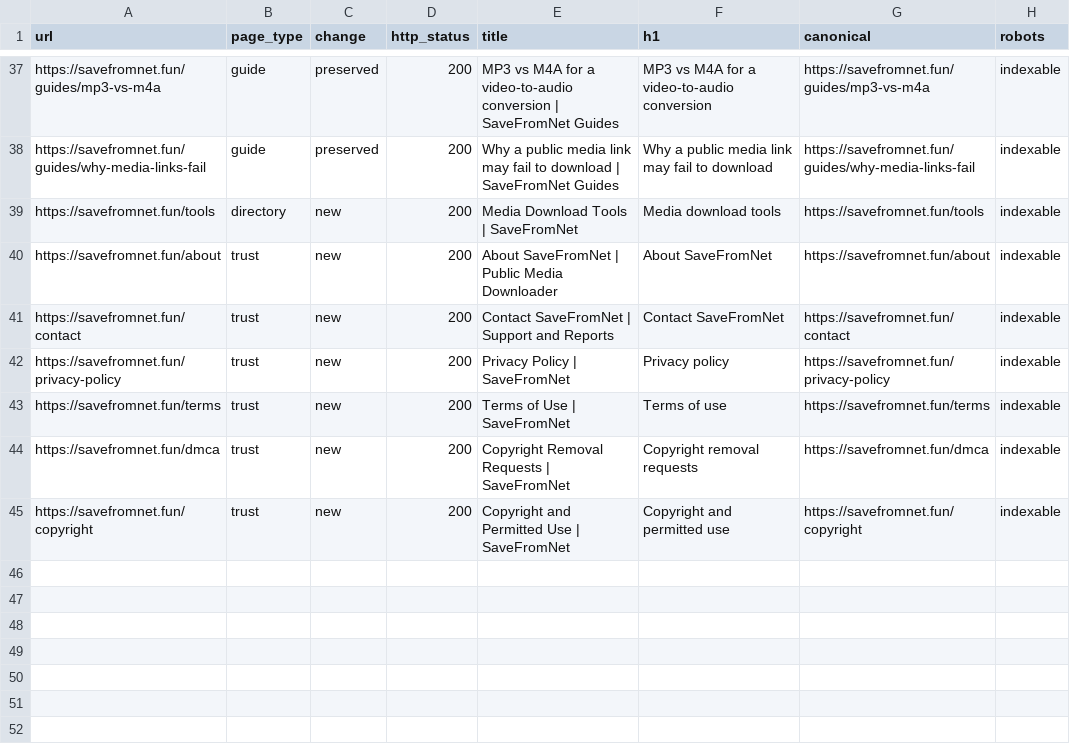
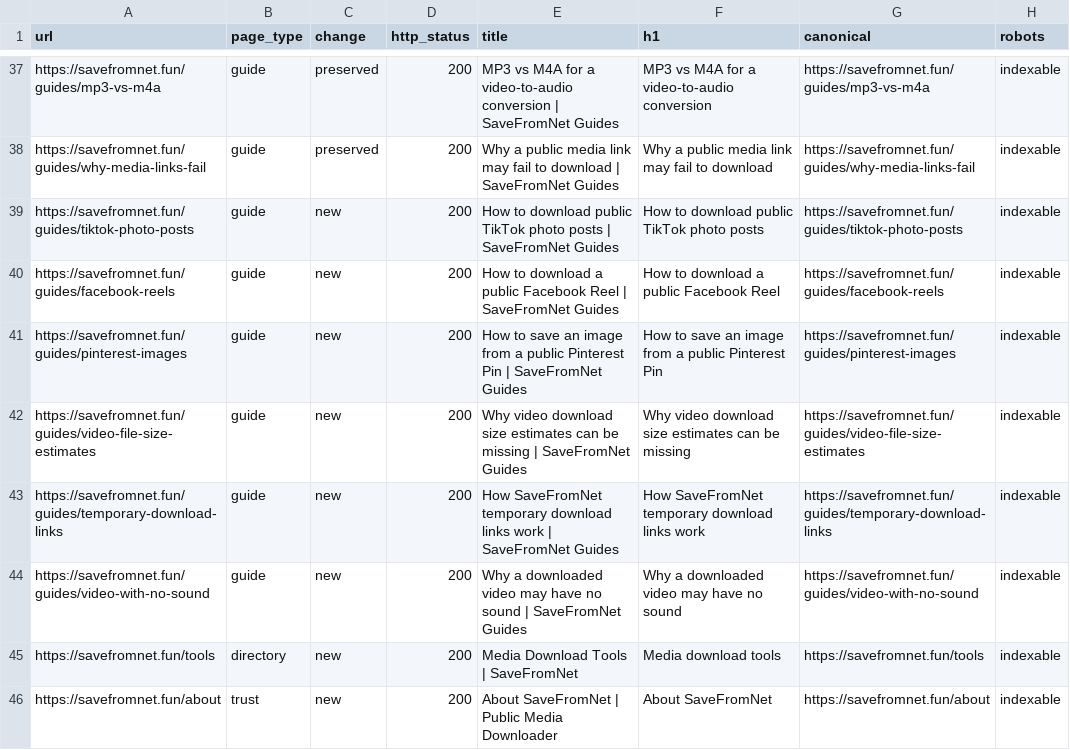
Before and after one commit to umardesignsin-sketch/savefromnetytdownloader, a CSV file: growth/savefromnet-url-inventory.csv, drawn as a sheet; only a part is shown, gaps mark what is left out; the shorter side is filled out with more unchanged rows.

Commit message:
Add six supported media guides and contextual SEO links

```diff
--- a/growth/savefromnet-url-inventory.csv
+++ b/growth/savefromnet-url-inventory.csv
@@ -38,2 +38,8 @@ https://savefromnet.fun/guides/mp3-vs-m4a,guide,preserved,200,MP3 vs M4A for a v
 https://savefromnet.fun/guides/why-media-links-fail,guide,preserved,200,Why a public media link may fail to download | SaveFromNet Guides,Why a public media link may fail to download,https://savefromnet.fun/guides/why-media-links-fail,indexable
+https://savefromnet.fun/guides/tiktok-photo-posts,guide,new,200,How to download public TikTok photo posts | SaveFromNet Guides,How to download public TikTok photo posts,https://savefromnet.fun/guides/tiktok-photo-posts,indexable
+https://savefromnet.fun/guides/facebook-reels,guide,new,200,How to download a public Facebook Reel | SaveFromNet Guides,How to download a public Facebook Reel,https://savefromnet.fun/guides/facebook-reels,indexable
+https://savefromnet.fun/guides/pinterest-images,guide,new,200,How to save an image from a public Pinterest Pin | SaveFromNet Guides,How to save an image from a public Pinterest Pin,https://savefromnet.fun/guides/pinterest-images,indexable
+https://savefromnet.fun/guides/video-file-size-estimates,guide,new,200,Why video download size estimates can be missing | SaveFromNet Guides,Why video download size estimates can be missing,https://savefromnet.fun/guides/video-file-size-estimates,indexable
+https://savefromnet.fun/guides/temporary-download-links,guide,new,200,How SaveFromNet temporary download links work | SaveFromNet Guides,How SaveFromNet temporary download links work,https://savefromnet.fun/guides/temporary-download-links,indexable
+https://savefromnet.fun/guides/video-with-no-sound,guide,new,200,Why a downloaded video may have no sound | SaveFromNet Guides,Why a downloaded video may have no sound,https://savefromnet.fun/guides/video-with-no-sound,indexable
 https://savefromnet.fun/tools,directory,new,200,Media Download Tools | SaveFromNet,Media download tools,https://savefromnet.fun/tools,indexable
```
Also changed, not shown: 9 other files.
